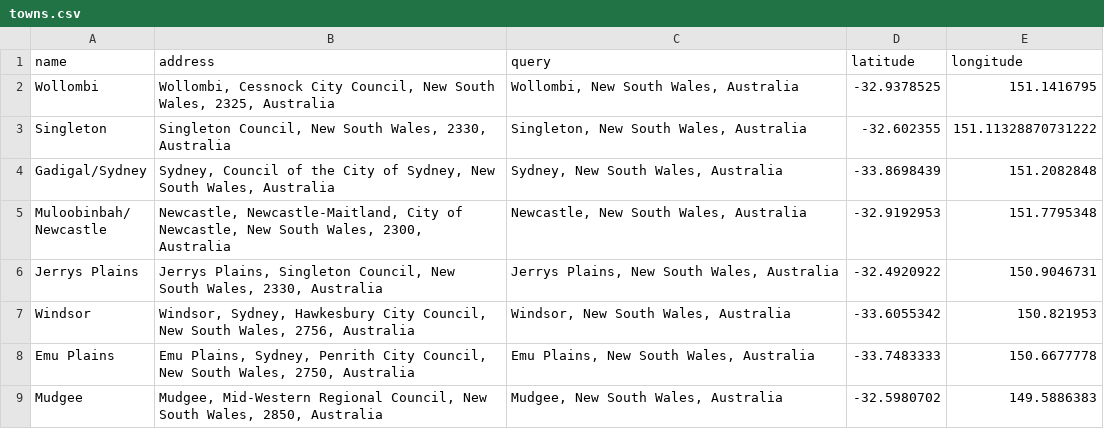
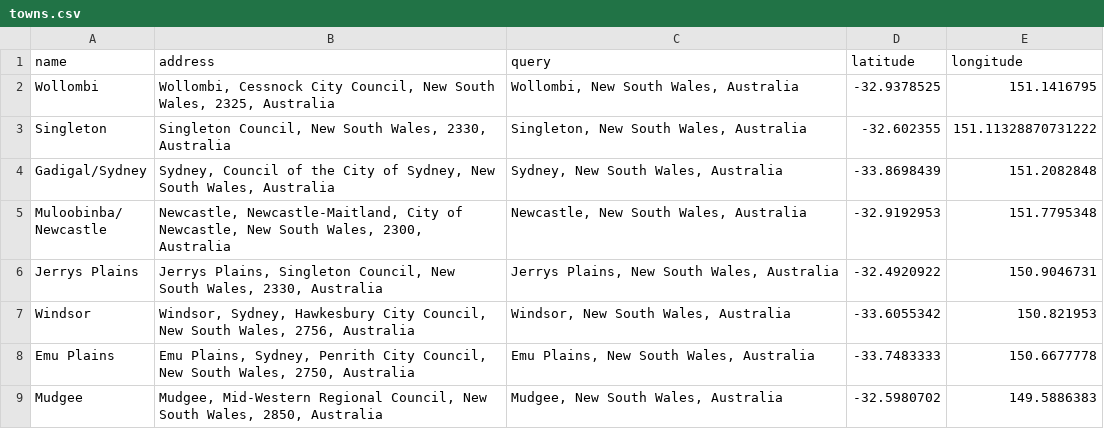
Before and after one commit to michaelgfalk/harpur-dunlop-wulatji, a CSV file: data/towns.csv, drawn as a sheet.

```diff
--- a/data/towns.csv
+++ b/data/towns.csv
@@ -4,4 +4,4 @@ Singleton,"Singleton Council, New South Wales, 2330, Australia","Singleton, New
 Gadigal/Sydney,"Sydney, Council of the City of Sydney, New South Wales, Australia","Sydney, New South Wales, Australia",-33.8698439,151.2082848
-"Muloobinbah/
-Newcastle","Newcastle, Newcastle-Maitland, City of Newcastle, New South Wales, 2300, Australia","Newcastle, New South Wales, Australia",-32.9192953,151.7795348
+"Muloobinba/
+Newcastle","Newcastle, Newcastle-Maitland, City of Newcastle, New South Wales, 2300, Australia","Newcastle, New South Wales, Australia",-32.9192953,151.7795348
 Jerrys Plains,"Jerrys Plains, Singleton Council, New South Wales, 2330, Australia","Jerrys Plains, New South Wales, Australia",-32.4920922,150.9046731
```
Also changed, not shown: 10 other files.
